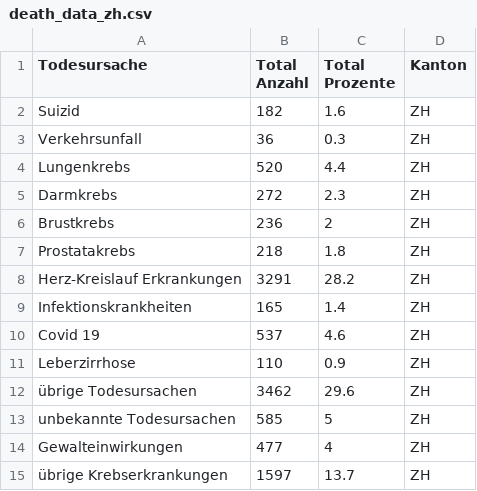
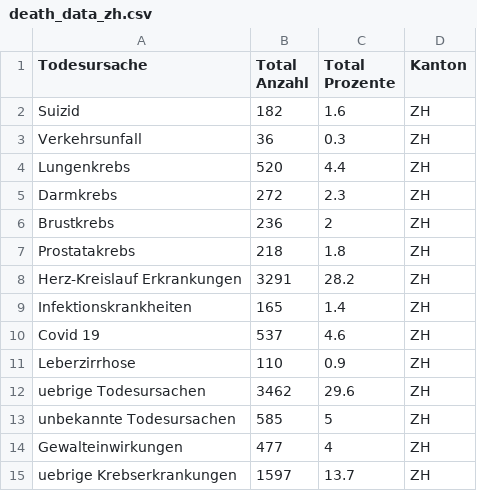
Before and after one commit to MarcieIsForager/IM3-Semesterprojekt, a CSV file: raw_data/death_data_zh.csv, drawn as a sheet; the diff names each change by its address in the sheet, - before the commit and + after, or states it on an @@ line.

```diff
--- a/raw_data/death_data_zh.csv
+++ b/raw_data/death_data_zh.csv
-A12 (Todesursache): übrige Todesursachen
+A12 (Todesursache): uebrige Todesursachen
-A15 (Todesursache): übrige Krebserkrankungen
+A15 (Todesursache): uebrige Krebserkrankungen
```
Also changed, not shown: raw_data/death_data_graubuenden.csv.
